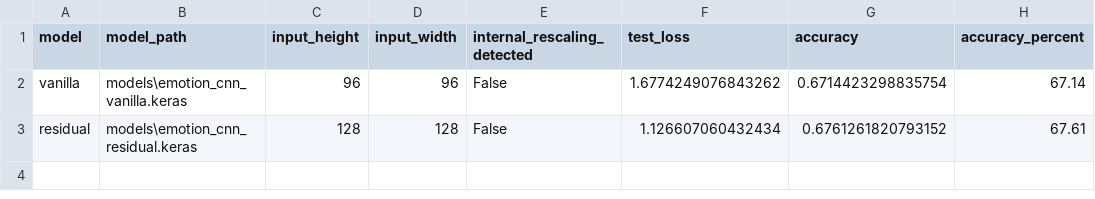
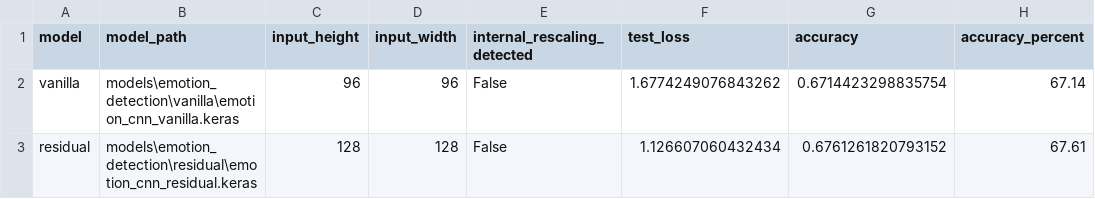
Before and after one commit to Schnitze1/COS30082_Facial_Recognition_with_Emotion_and_Liveness, a CSV file: reports/emotion_detection/emotion_model_comparison.csv, drawn as a sheet; only a part is shown; the diff names each change by its address in the sheet, - before the commit and + after, or states it on an @@ line.

Commit message:
improving_glasses_detection

```diff
--- a/reports/emotion_detection/emotion_model_comparison.csv
+++ b/reports/emotion_detection/emotion_model_comparison.csv
-B2 (model_path): models\emotion_cnn_vanilla.keras
+B2 (model_path): models\emotion_detection\vanilla\emotion_cnn_vanilla.keras
-B3 (model_path): models\emotion_cnn_residual.keras
+B3 (model_path): models\emotion_detection\residual\emotion_cnn_residual.keras
```
Also changed, not shown: 8 other files.
